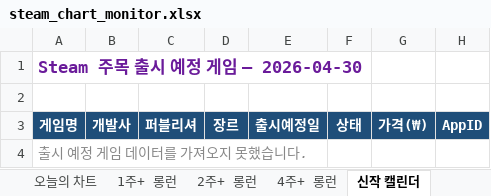
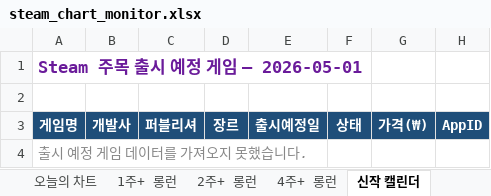
Before and after one commit to ahroyun/steam-top1000, an Excel workbook: steam_chart_monitor.xlsx, sheet 신작 캘린더, drawn as a sheet; values as stored, in another font and other column widths than the file's, no borders; the diff names each change by its address in the sheet, - before the commit and + after, or states it on an @@ line.

```diff
--- a/steam_chart_monitor.xlsx (sheet 신작 캘린더)
+++ b/steam_chart_monitor.xlsx (sheet 신작 캘린더)
-A1: Steam 주목 출시 예정 게임 — 2026-04-30
+A1: Steam 주목 출시 예정 게임 — 2026-05-01
```
Also changed, not shown: sheet 일별 스냅샷, sheet 오늘의 차트, sheet 1주+ 롱런, sheet 2주+ 롱런, sheet 4주+ 롱런, 1 other file.
